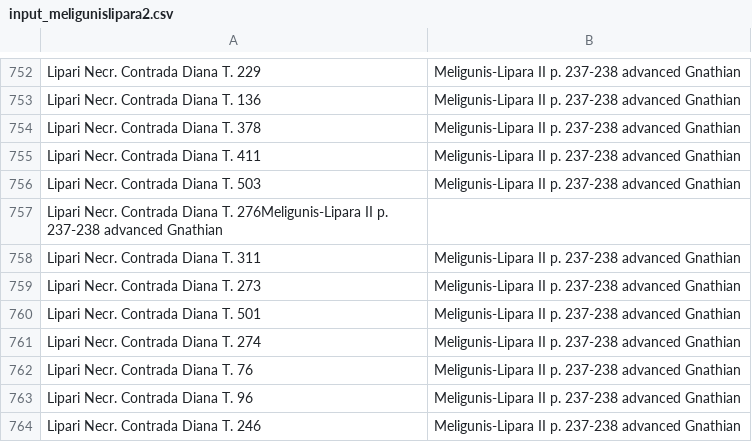
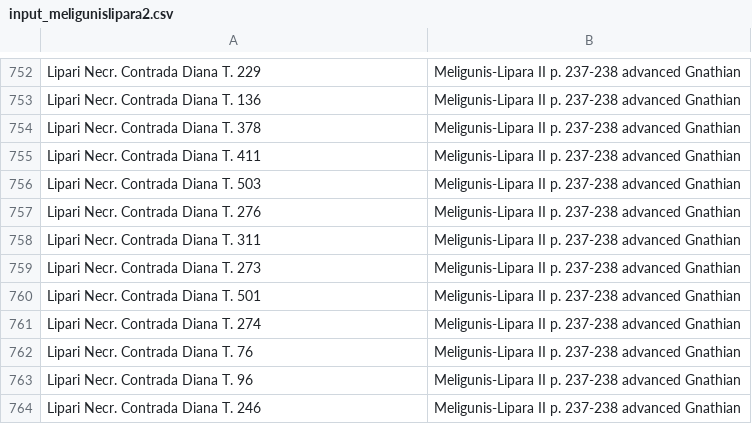
Before and after one commit to scollinselliott/eratosthenes-data, a CSV file: data/eda20260801/seriations_input/input_meligunislipara2.csv, drawn as a sheet; only a part is shown, gaps mark what is left out; removed rows and columns are numbered as before the commit, all else as after; the diff names each change by its address in the sheet, - before the commit and + after, or states it on an @@ line.

Commit message:
comma

```diff
--- a/data/eda20260801/seriations_input/input_meligunislipara2.csv
+++ b/data/eda20260801/seriations_input/input_meligunislipara2.csv
-row 757: Lipari Necr. Contrada Diana T. 276Meligunis-Lipara II p. 237-238 advanced Gnathian
+row 757: Lipari Necr. Contrada Diana T. 276 | Meligunis-Lipara II p. 237-238 advanced Gnathian
```
